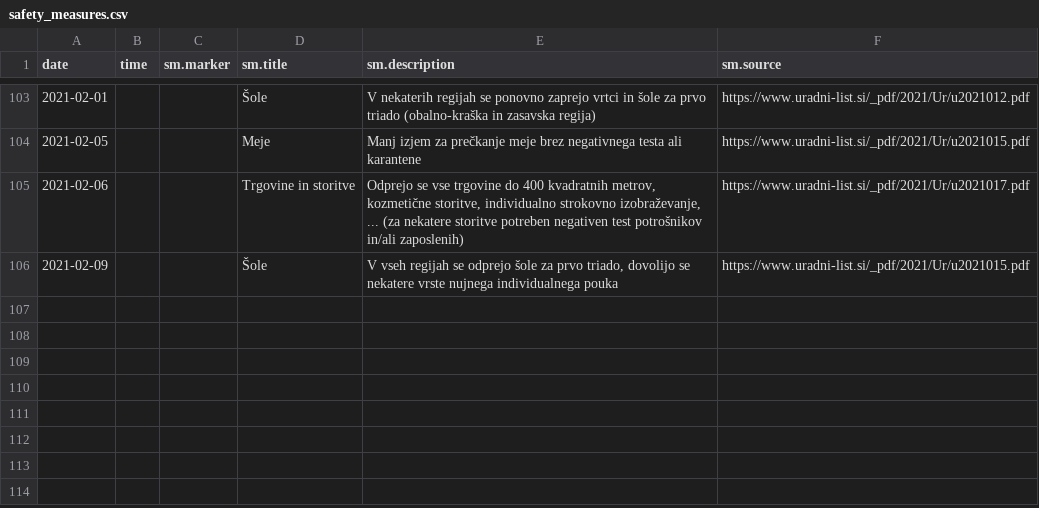
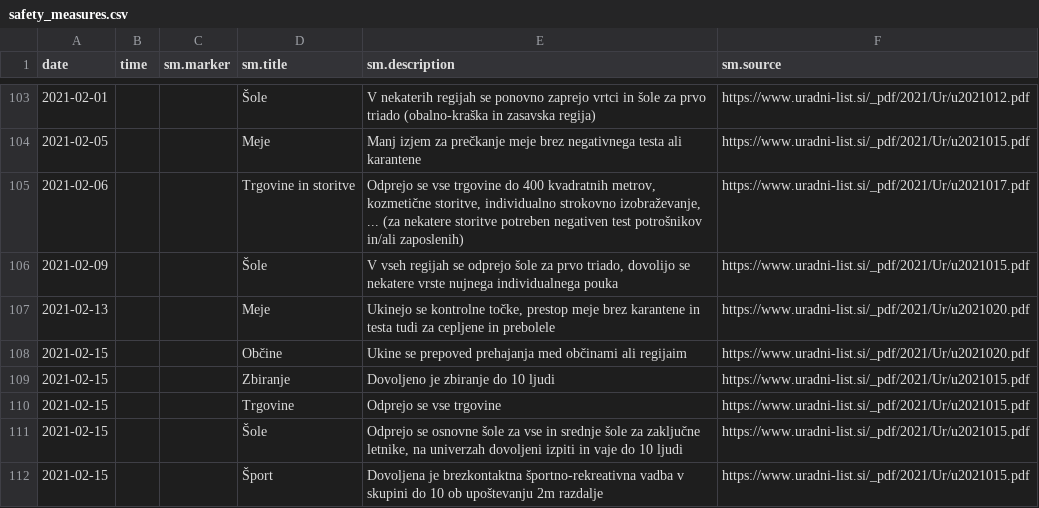
Before and after one commit to sledilnik/data, a CSV file: csv/safety_measures.csv, drawn as a sheet; only a part is shown, gaps mark what is left out; the diff names each change by its address in the sheet, - before the commit and + after, or states it on an @@ line.

```diff
--- a/csv/safety_measures.csv
+++ b/csv/safety_measures.csv
+row 107: 2021-02-13 |  |  | Meje | Ukinejo se kontrolne točke, prestop meje brez karantene in testa tudi za cepljene in prebolele | https://www.uradni-list.si/_pdf/2021/Ur/u2021020.pdf
+row 108: 2021-02-15 |  |  | Občine | Ukine se prepoved prehajanja med občinami ali regijaim | https://www.uradni-list.si/_pdf/2021/Ur/u2021020.pdf
+row 109: 2021-02-15 |  |  | Zbiranje | Dovoljeno je zbiranje do 10 ljudi | https://www.uradni-list.si/_pdf/2021/Ur/u2021015.pdf
+row 110: 2021-02-15 |  |  | Trgovine | Odprejo se vse trgovine | https://www.uradni-list.si/_pdf/2021/Ur/u2021015.pdf
+row 111: 2021-02-15 |  |  | Šole | Odprejo se osnovne šole za vse in srednje šole za zaključne letnike, na univerzah dovoljeni izpiti in vaje do 10 ljudi | https://www.uradni-list.si/_pdf/2021/Ur/u2021015.pdf
+row 112: 2021-02-15 |  |  | Šport | Dovoljena je brezkontaktna športno-rekreativna vadba v skupini do 10 ob upoštevanju 2m razdalje | https://www.uradni-list.si/_pdf/2021/Ur/u2021015.pdf
```
Also changed, not shown: csv/cases.csv, csv/lab-tests.csv, 5 other files.
